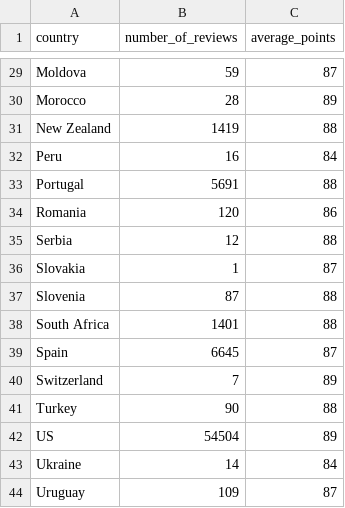
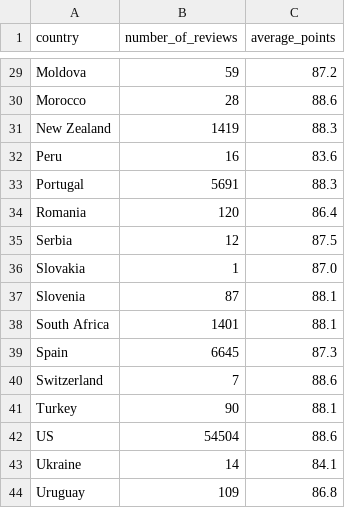
Before and after one commit to CodeYou-Data-Jan2024/wine-reviews-exercise-skillitt, a CSV file: data/reviews-per-country.csv, drawn as a sheet; only a part is shown, gaps mark what is left out; the diff covers the shown part only; the diff names each change by its address in the sheet, - before the commit and + after, or states it on an @@ line.

```diff
--- a/data/reviews-per-country.csv
+++ b/data/reviews-per-country.csv
-C29 (average_points): 87
+C29 (average_points): 87.2
-C30 (average_points): 89
+C30 (average_points): 88.6
-C31 (average_points): 88
+C31 (average_points): 88.3
-C32 (average_points): 84
+C32 (average_points): 83.6
-C33 (average_points): 88
+C33 (average_points): 88.3
-C34 (average_points): 86
+C34 (average_points): 86.4
-C35 (average_points): 88
+C35 (average_points): 87.5
-C36 (average_points): 87
+C36 (average_points): 87.0
-C37:C38 (average_points): 88
+C37:C38 (average_points): 88.1
-C39 (average_points): 87
+C39 (average_points): 87.3
-C40 (average_points): 89
+C40 (average_points): 88.6
-C41 (average_points): 88
+C41 (average_points): 88.1
-C42 (average_points): 89
+C42 (average_points): 88.6
-C43 (average_points): 84
+C43 (average_points): 84.1
-C44 (average_points): 87
+C44 (average_points): 86.8
```
Also changed, not shown: 27 edited cells elsewhere in this file.
